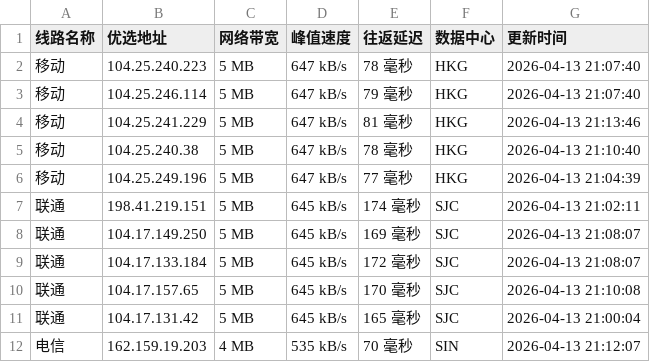
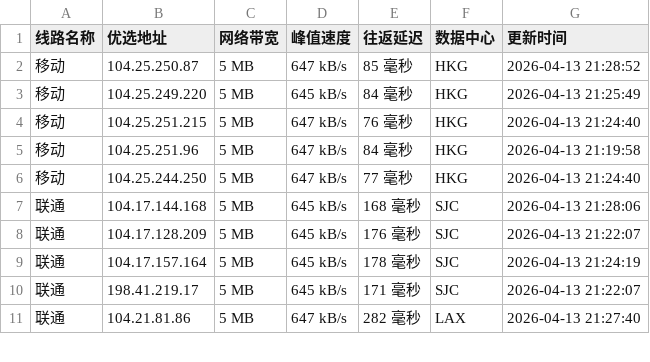
Before and after one commit to yuanxiawan/cfipv4db, a CSV file: cfip.csv, drawn as a sheet; only a part is shown; the diff covers the shown part only.

```diff
--- a/cfip.csv
+++ b/cfip.csv
@@ -1,12 +1,11 @@
 线路名称,优选地址,网络带宽,峰值速度,往返延迟,数据中心,更新时间
-移动,104.25.240.223,5 MB,647 kB/s,78 毫秒,HKG,2026-04-13 21:07:40
-移动,104.25.246.114,5 MB,647 kB/s,79 毫秒,HKG,2026-04-13 21:07:40
-移动,104.25.241.229,5 MB,647 kB/s,81 毫秒,HKG,2026-04-13 21:13:46
-移动,104.25.240.38,5 MB,647 kB/s,78 毫秒,HKG,2026-04-13 21:10:40
-移动,104.25.249.196,5 MB,647 kB/s,77 毫秒,HKG,2026-04-13 21:04:39
-联通,198.41.219.151,5 MB,645 kB/s,174 毫秒,SJC,2026-04-13 21:02:11
-联通,104.17.149.250,5 MB,645 kB/s,169 毫秒,SJC,2026-04-13 21:08:07
-联通,104.17.133.184,5 MB,645 kB/s,172 毫秒,SJC,2026-04-13 21:08:07
-联通,104.17.157.65,5 MB,645 kB/s,170 毫秒,SJC,2026-04-13 21:10:08
-联通,104.17.131.42,5 MB,645 kB/s,165 毫秒,SJC,2026-04-13 21:00:04
-电信,162.159.19.203,4 MB,535 kB/s,70 毫秒,SIN,2026-04-13 21:12:07
+移动,104.25.250.87,5 MB,647 kB/s,85 毫秒,HKG,2026-04-13 21:28:52
+移动,104.25.249.220,5 MB,645 kB/s,84 毫秒,HKG,2026-04-13 21:25:49
+移动,104.25.251.215,5 MB,647 kB/s,76 毫秒,HKG,2026-04-13 21:24:40
+移动,104.25.251.96,5 MB,647 kB/s,84 毫秒,HKG,2026-04-13 21:19:58
+移动,104.25.244.250,5 MB,647 kB/s,77 毫秒,HKG,2026-04-13 21:24:40
+联通,104.17.144.168,5 MB,645 kB/s,168 毫秒,SJC,2026-04-13 21:28:06
+联通,104.17.128.209,5 MB,645 kB/s,176 毫秒,SJC,2026-04-13 21:22:07
+联通,104.17.157.164,5 MB,645 kB/s,178 毫秒,SJC,2026-04-13 21:24:19
+联通,198.41.219.17,5 MB,645 kB/s,171 毫秒,SJC,2026-04-13 21:22:07
+联通,104.21.81.86,5 MB,647 kB/s,282 毫秒,LAX,2026-04-13 21:27:40
```
Also changed, not shown: 12 edited cells elsewhere in this file, 1 other file.
